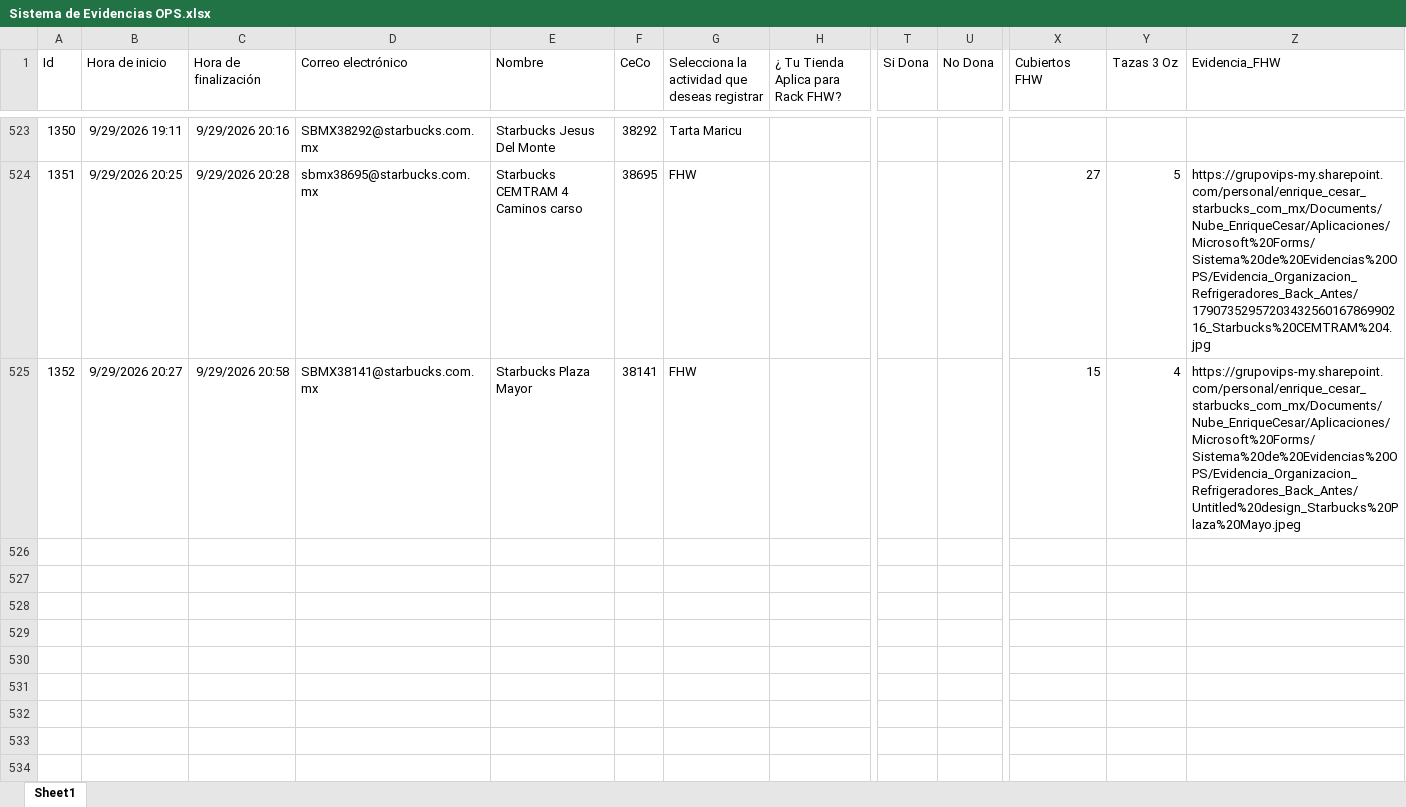
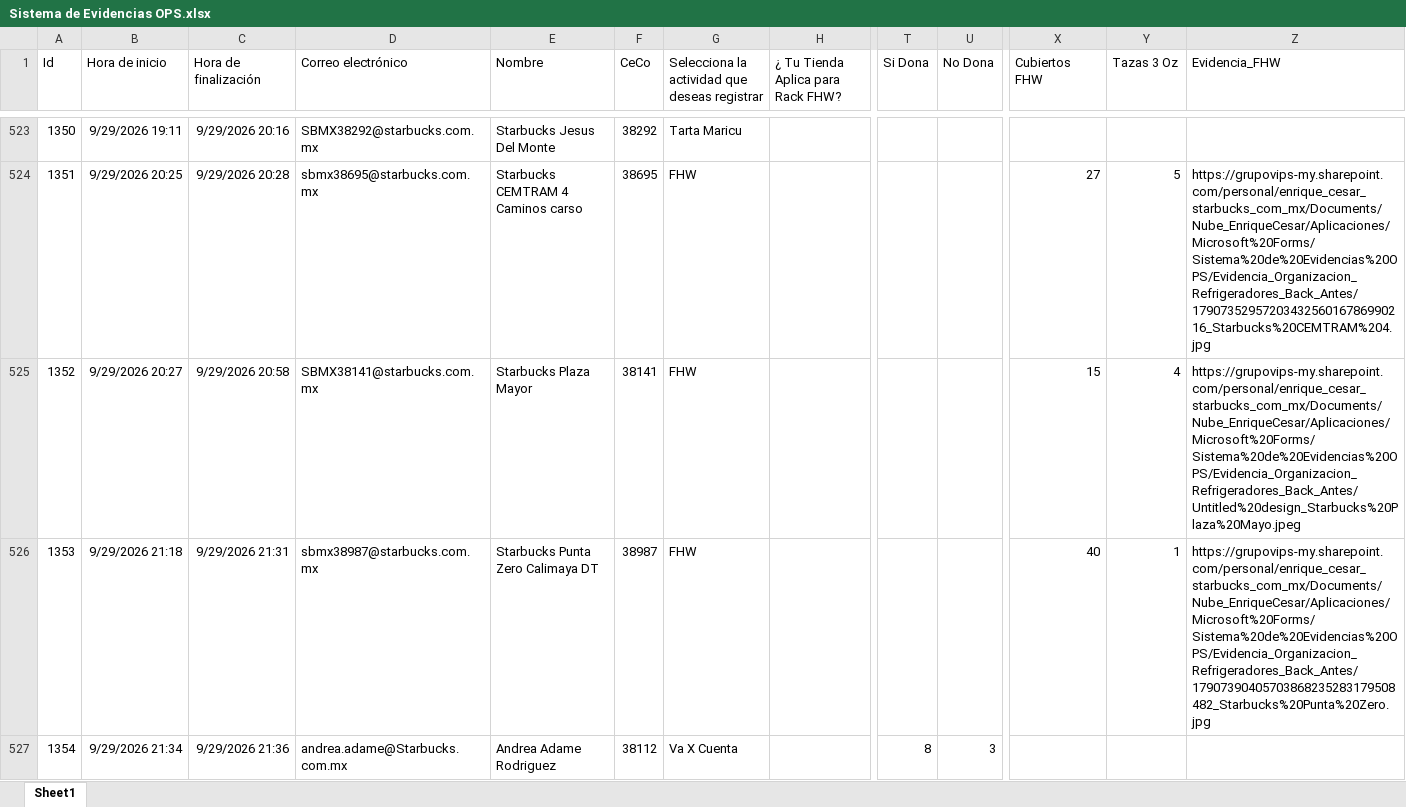
Before and after one commit to sbx-mex/Sistemas_Evidencias_Ops, an Excel workbook: cms/Sistema de Evidencias OPS.xlsx, sheet Sheet1, drawn as a sheet; only a part is shown, gaps mark what is left out; values as stored, in another font and other column widths than the file's, no borders; table styles not drawn; rows hold the shown columns only; the diff covers the shown part only; the diff names each change by its address in the sheet, - before the commit and + after, or states it on an @@ line.

Commit message:
Add files via upload

```diff
--- a/cms/Sistema de Evidencias OPS.xlsx (sheet Sheet1)
+++ b/cms/Sistema de Evidencias OPS.xlsx (sheet Sheet1)
+row 526: 1353 | 9/29/2026 21:18 | 9/29/2026 21:31 | sbmx38987@starbucks.com.mx | Starbucks Punta Zero Calimaya DT | 38987 | FHW |  |  |  | 40 | 1 | https://grupovips-my.sharepoint.com/personal/enrique_cesar_starbucks_com_mx/Documents/Nube_EnriqueCesar/Aplicaciones/Microsoft%20Forms/Sistema%20de%20Evidencias%20OPS/Evidencia_Organizacion_Refrigeradores_Back_Antes/17907390405703868235283179508482_Starbucks%20Punta%20Zero.jpg
+row 527: 1354 | 9/29/2026 21:34 | 9/29/2026 21:36 | andrea.adame@Starbucks.com.mx | Andrea Adame Rodriguez | 38112 | Va X Cuenta |  | 8 | 3
```
Also changed, not shown: 5 added rows elsewhere in this sheet.
